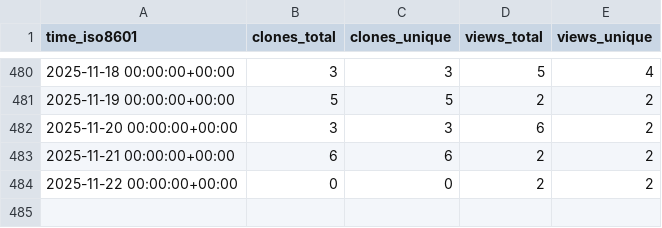
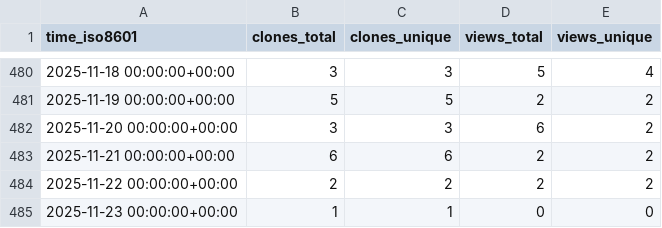
Before and after one commit to zellerlab/cayman, a CSV file: zellerlab/cayman/ghrs-data/views_clones_aggregate.csv, drawn as a sheet; only a part is shown, gaps mark what is left out.

```diff
--- a/zellerlab/cayman/ghrs-data/views_clones_aggregate.csv
+++ b/zellerlab/cayman/ghrs-data/views_clones_aggregate.csv
@@ -483,2 +483,3 @@ time_iso8601,clones_total,clones_unique,views_total,views_unique
 2025-11-21 00:00:00+00:00,6,6,2,2
-2025-11-22 00:00:00+00:00,0,0,2,2
+2025-11-22 00:00:00+00:00,2,2,2,2
+2025-11-23 00:00:00+00:00,1,1,0,0
```
Also changed, not shown: 1 other file.
